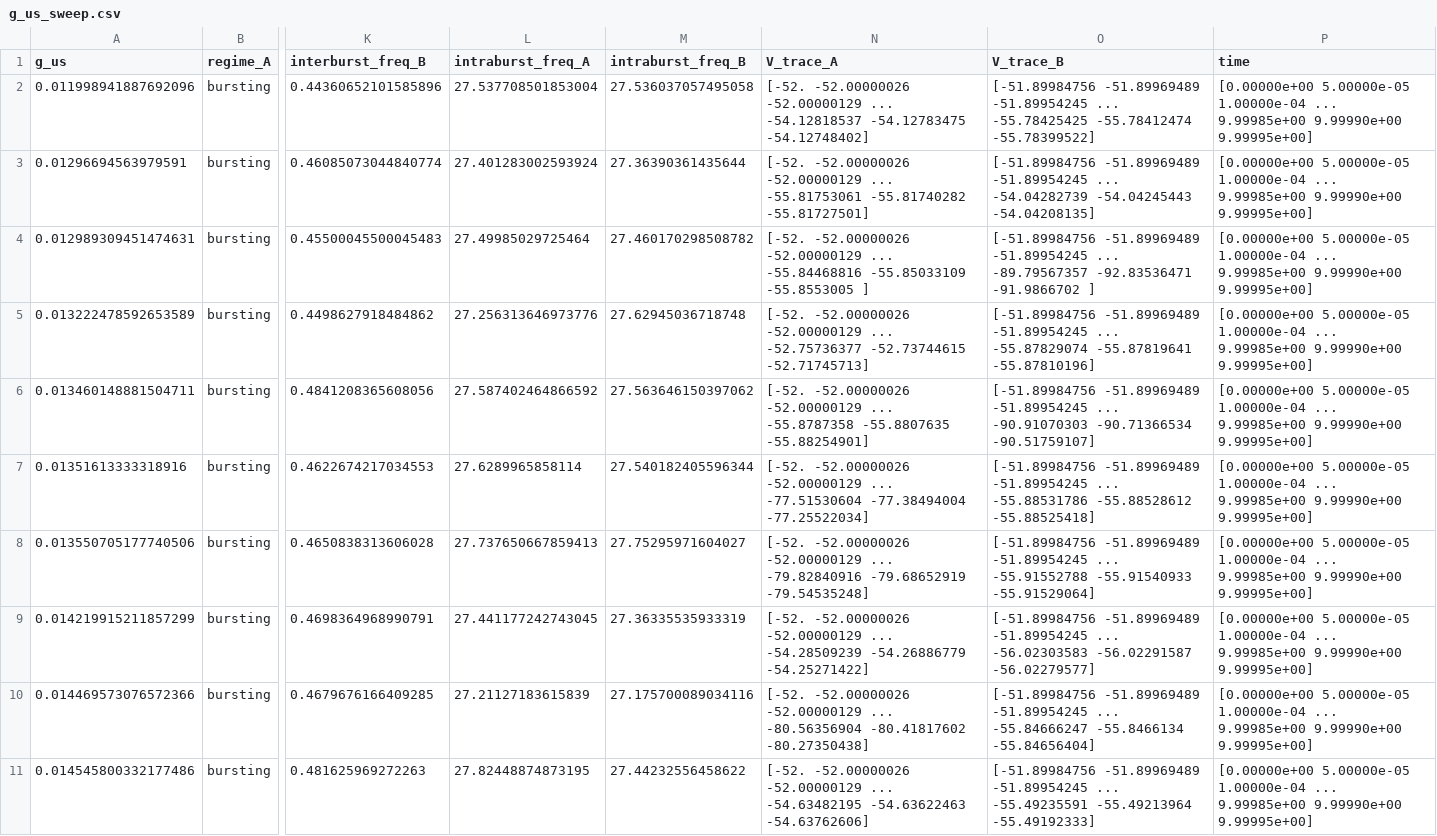
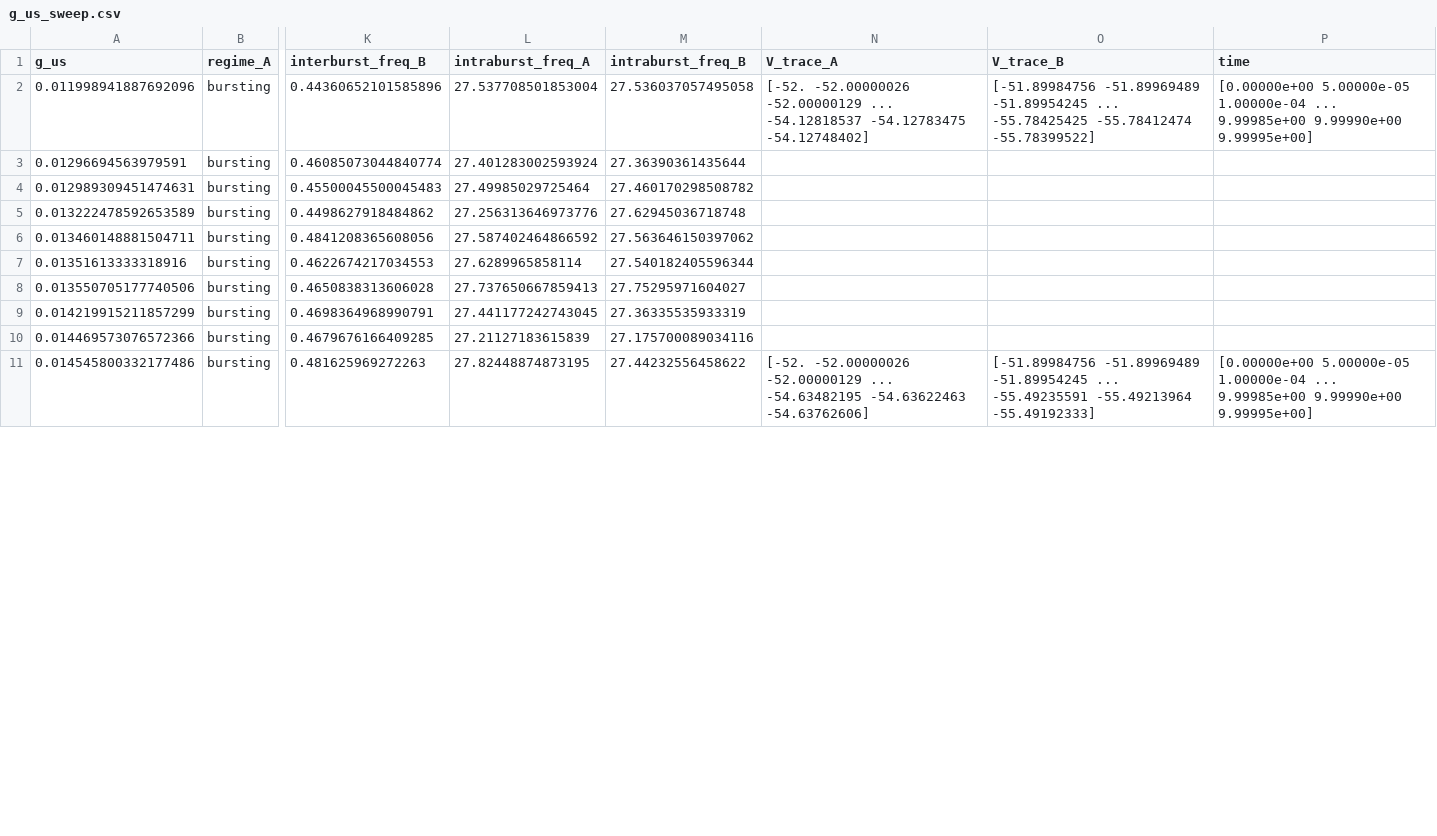
Before and after one commit to WilliaaamWang/QuadBot-NeuroMorphic, a CSV file: NeuronModels/hc_sweep/single_param/g_us_sweep.csv, drawn as a sheet; only a part is shown, gaps mark what is left out; ↵ is a line break in a cell; the diff covers the shown part only; the diff names each change by its address in the sheet, - before the commit and + after, or states it on an @@ line.

```diff
--- a/NeuronModels/hc_sweep/single_param/g_us_sweep.csv
+++ b/NeuronModels/hc_sweep/single_param/g_us_sweep.csv
-N3 (V_trace_A): [-52. -52.00000026 -52.00000129 ... -55.81753061 -55.81740282 ↵ -55.81727501]
+N3 (V_trace_A): (empty)
-O3 (V_trace_B): [-51.89984756 -51.89969489 -51.89954245 ... -54.04282739 -54.04245443 ↵ -54.04208135]
+O3 (V_trace_B): (empty)
-P3:P10 (time): [0.00000e+00 5.00000e-05 1.00000e-04 ... 9.99985e+00 9.99990e+00 ↵ 9.99995e+00]
+P3:P10 (time): (empty)
-N4 (V_trace_A): [-52. -52.00000026 -52.00000129 ... -55.84468816 -55.85033109 ↵ -55.8553005 ]
+N4 (V_trace_A): (empty)
-O4 (V_trace_B): [-51.89984756 -51.89969489 -51.89954245 ... -89.79567357 -92.83536471 ↵ -91.9866702 ]
+O4 (V_trace_B): (empty)
-N5 (V_trace_A): [-52. -52.00000026 -52.00000129 ... -52.75736377 -52.73744615 ↵ -52.71745713]
+N5 (V_trace_A): (empty)
-O5 (V_trace_B): [-51.89984756 -51.89969489 -51.89954245 ... -55.87829074 -55.87819641 ↵ -55.87810196]
+O5 (V_trace_B): (empty)
-N6 (V_trace_A): [-52. -52.00000026 -52.00000129 ... -55.8787358 -55.8807635 ↵ -55.88254901]
+N6 (V_trace_A): (empty)
-O6 (V_trace_B): [-51.89984756 -51.89969489 -51.89954245 ... -90.91070303 -90.71366534 ↵ -90.51759107]
+O6 (V_trace_B): (empty)
-N7 (V_trace_A): [-52. -52.00000026 -52.00000129 ... -77.51530604 -77.38494004 ↵ -77.25522034]
+N7 (V_trace_A): (empty)
-O7 (V_trace_B): [-51.89984756 -51.89969489 -51.89954245 ... -55.88531786 -55.88528612 ↵ -55.88525418]
+O7 (V_trace_B): (empty)
-N8 (V_trace_A): [-52. -52.00000026 -52.00000129 ... -79.82840916 -79.68652919 ↵ -79.54535248]
+N8 (V_trace_A): (empty)
-O8 (V_trace_B): [-51.89984756 -51.89969489 -51.89954245 ... -55.91552788 -55.91540933 ↵ -55.91529064]
+O8 (V_trace_B): (empty)
-N9 (V_trace_A): [-52. -52.00000026 -52.00000129 ... -54.28509239 -54.26886779 ↵ -54.25271422]
+N9 (V_trace_A): (empty)
-O9 (V_trace_B): [-51.89984756 -51.89969489 -51.89954245 ... -56.02303583 -56.02291587 ↵ -56.02279577]
+O9 (V_trace_B): (empty)
-N10 (V_trace_A): [-52. -52.00000026 -52.00000129 ... -80.56356904 -80.41817602 ↵ -80.27350438]
+N10 (V_trace_A): (empty)
-O10 (V_trace_B): [-51.89984756 -51.89969489 -51.89954245 ... -55.84666247 -55.8466134 ↵ -55.84656404]
+O10 (V_trace_B): (empty)
```
Also changed, not shown: 27 edited cells elsewhere in this file, NeuronModels/hc_sweep/single_param/Vi0_sweep.csv, NeuronModels/hc_sweep/single_param/Vi_threshold_sweep.csv, 9 other files.
